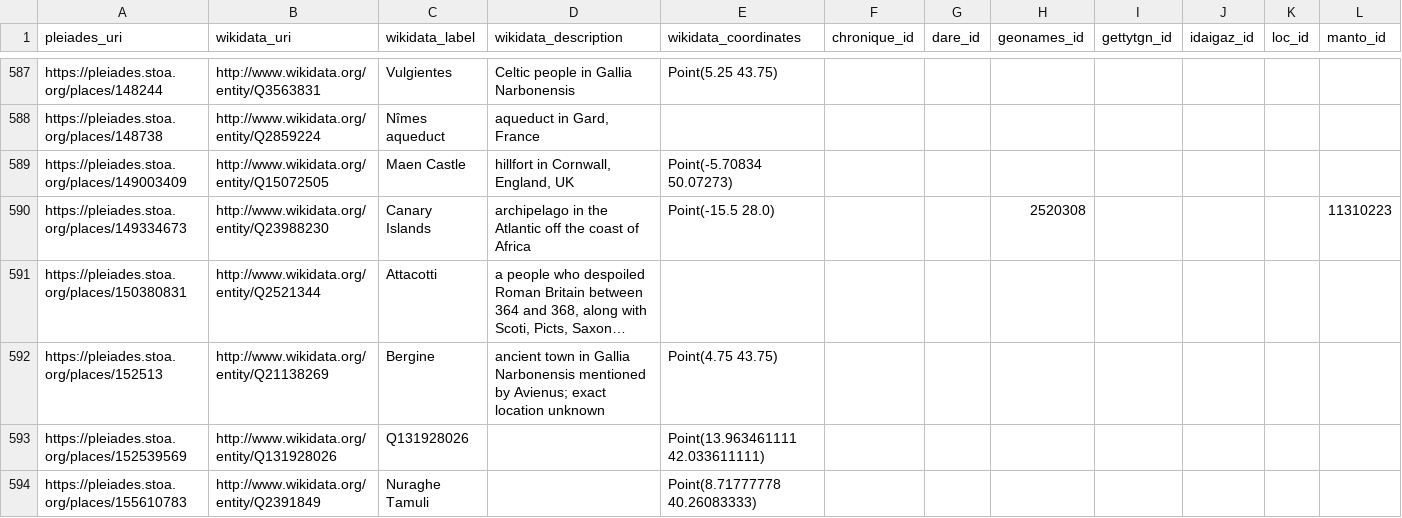
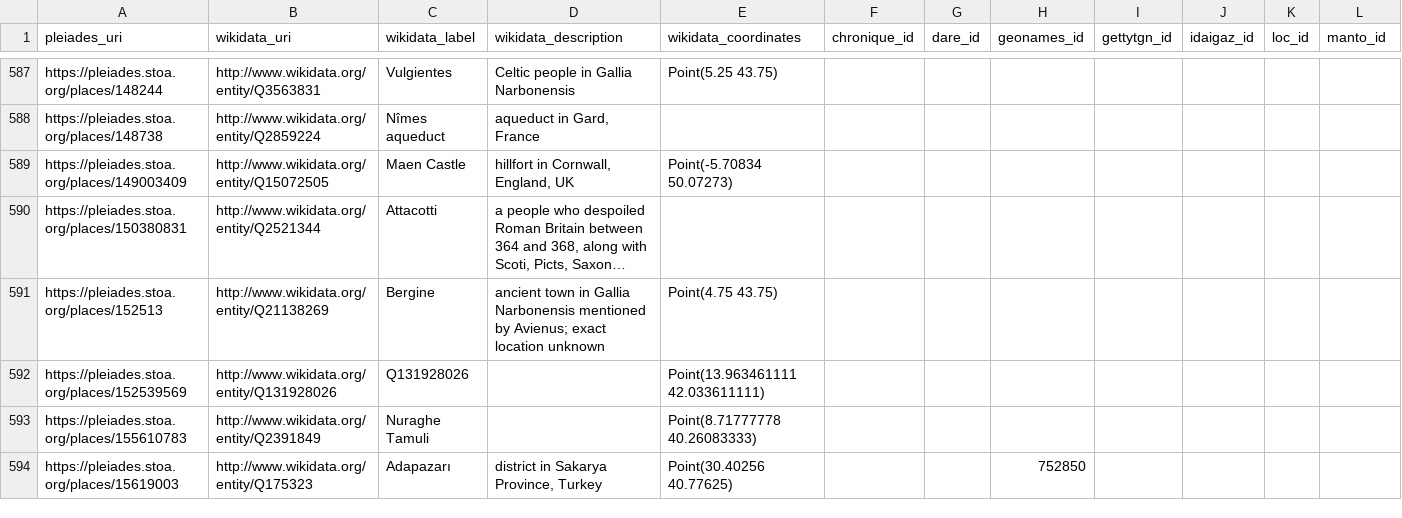
Before and after one commit to isawnyu/pleiades_wikidata, a CSV file: data/wikidata_not_in_pleiades.csv, drawn as a sheet; only a part is shown, gaps mark what is left out; the shorter side is filled out with more unchanged rows; long unchanged cells end in …; removed rows and columns are numbered as before the commit, all else as after; rows hold the shown columns only; the diff covers the shown part only; the diff names each change by its address in the sheet, - before the commit and + after, or states it on an @@ line.

Commit message:
updated pleiades wikidata: 15,259 Wikidata entities include a Pleiades ID property and 10,076 Pleiades entities include a Wikidata ID property. Of these, 9,891 are mutual (bidirectional). There are: 4,008 Pleiades resources to which Wikidata links can be added after they are checked; 185 Wikidata items to which Pleiades IDs can be added after they are checked; 78 Wikidata items that each link to more than one Pleiades ID (violates the Wikidata 'single-value constraint'); and 1,184 Pleiades resources to each of which more than one Wikidata Item link (violates the Wikidata 'distinct-values constraint').

```diff
--- a/data/wikidata_not_in_pleiades.csv
+++ b/data/wikidata_not_in_pleiades.csv
-row 590: https://pleiades.stoa.org/places/149334673 | http://www.wikidata.org/entity/Q23988230 | Canary Islands | archipelago in the Atlantic off the coast of Africa | Point(-15.5 28.0) |  |  | 2520308 |  |  |  | 11310223
```
Also changed, not shown: 2 added rows, 3 removed rows and 7 edited cells elsewhere in this file, data/wikidata_that_cite_multiple_pleiades.csv, 2 other files.
